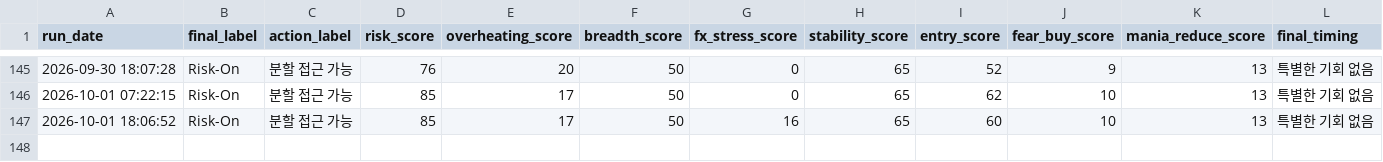
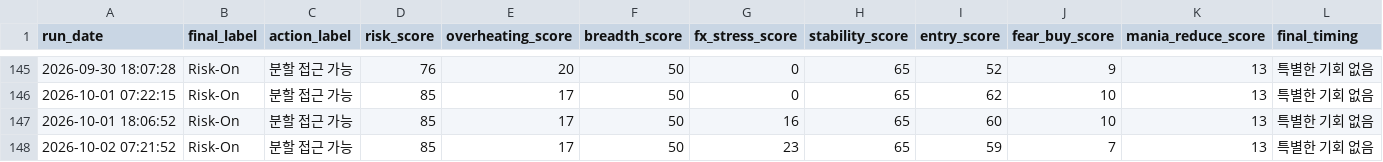
Before and after one commit to Woo-ook/market-brief-dashboard, a CSV file: daily_market_regime_log.csv, drawn as a sheet; only a part is shown, gaps mark what is left out; rows hold the shown columns only; the diff names each change by its address in the sheet, - before the commit and + after, or states it on an @@ line.

```diff
--- a/daily_market_regime_log.csv
+++ b/daily_market_regime_log.csv
+row 148: 2026-10-02 07:21:52 | Risk-On | 분할 접근 가능 | 85 | 17 | 50 | 23 | 65 | 59 | 7 | 13 | 특별한 기회 없음
```
Also changed, not shown: 4 other files.
